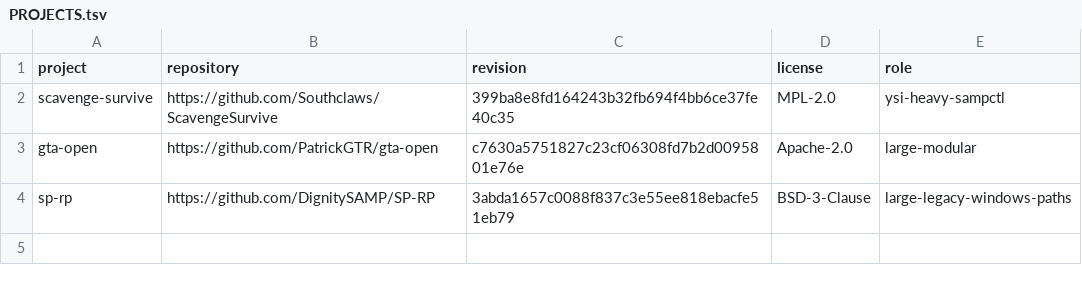
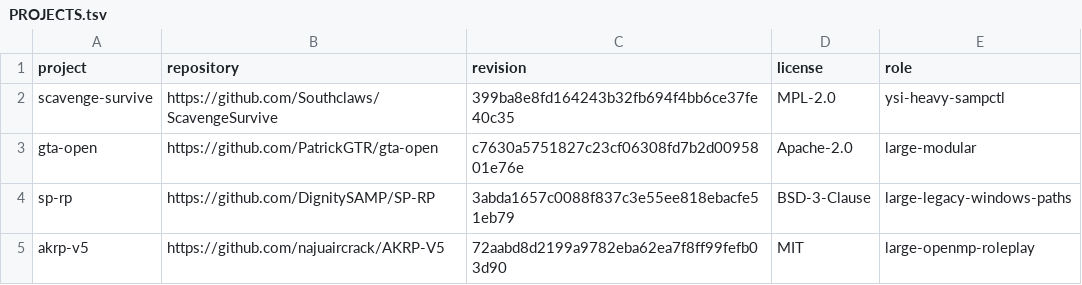
Before and after one commit to pawnkit/pawn-corpus, a TSV file: real-world/PROJECTS.tsv, drawn as a sheet; the diff names each change by its address in the sheet, - before the commit and + after, or states it on an @@ line.

```diff
--- a/real-world/PROJECTS.tsv
+++ b/real-world/PROJECTS.tsv
+row 5: akrp-v5 | https://github.com/najuaircrack/AKRP-V5 | 72aabd8d2199a9782eba62ea7f8ff99fefb03d90 | MIT | large-openmp-roleplay
```
Also changed, not shown: 2 other files.
